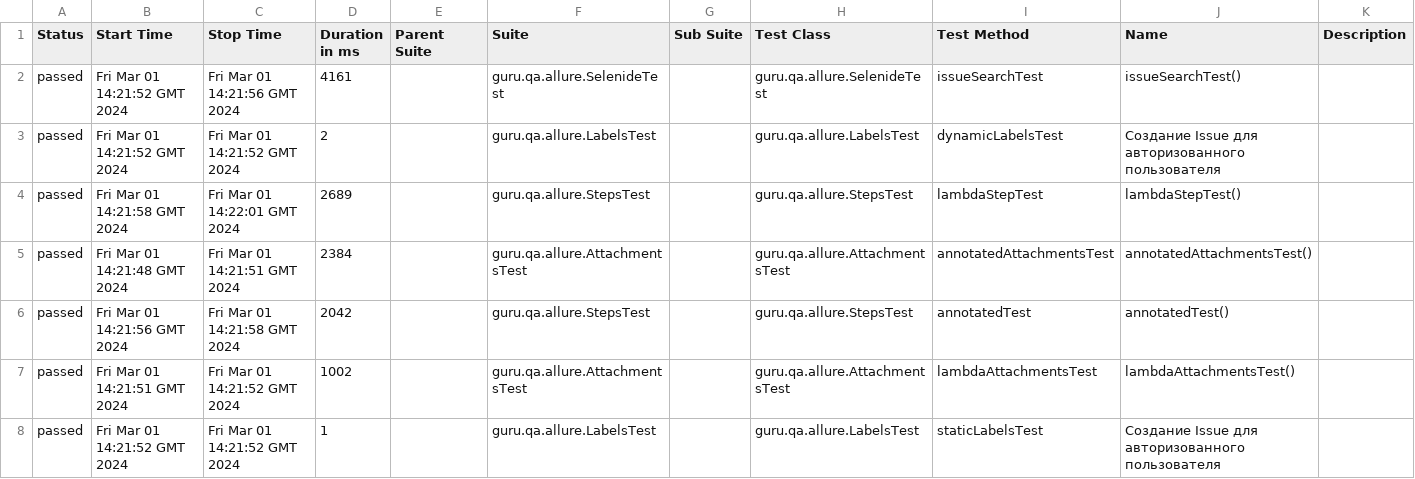
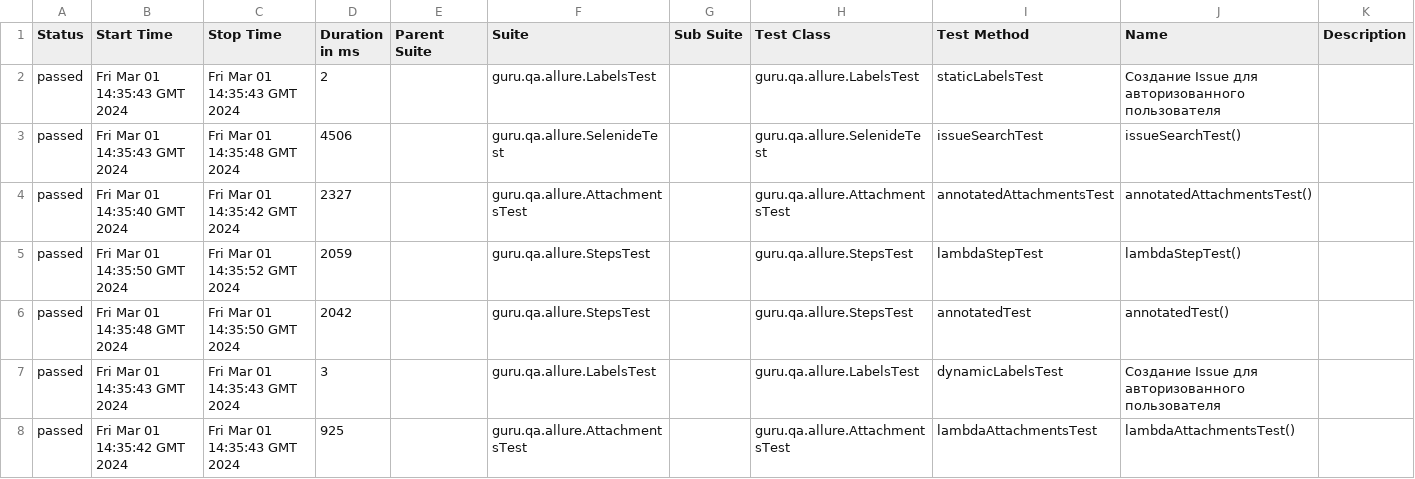
Before and after one commit to GuliaAvdyan/allure_test, a CSV file: 12/data/suites.csv, drawn as a sheet.

```diff
--- a/12/data/suites.csv
+++ b/12/data/suites.csv
@@ -1,8 +1,8 @@
 "Status","Start Time","Stop Time","Duration in ms","Parent Suite","Suite","Sub Suite","Test Class","Test Method","Name","Description"
-"passed","Fri Mar 01 14:21:52 GMT 2024","Fri Mar 01 14:21:56 GMT 2024","4161","","guru.qa.allure.SelenideTest","","guru.qa.allure.SelenideTest","issueSearchTest","issueSearchTest()",""
-"passed","Fri Mar 01 14:21:52 GMT 2024","Fri Mar 01 14:21:52 GMT 2024","2","","guru.qa.allure.LabelsTest","","guru.qa.allure.LabelsTest","dynamicLabelsTest","Создание Issue для авторизованного пользователя",""
-"passed","Fri Mar 01 14:21:58 GMT 2024","Fri Mar 01 14:22:01 GMT 2024","2689","","guru.qa.allure.StepsTest","","guru.qa.allure.StepsTest","lambdaStepTest","lambdaStepTest()",""
-"passed","Fri Mar 01 14:21:48 GMT 2024","Fri Mar 01 14:21:51 GMT 2024","2384","","guru.qa.allure.AttachmentsTest","","guru.qa.allure.AttachmentsTest","annotatedAttachmentsTest","annotatedAttachmentsTest()",""
-"passed","Fri Mar 01 14:21:56 GMT 2024","Fri Mar 01 14:21:58 GMT 2024","2042","","guru.qa.allure.StepsTest","","guru.qa.allure.StepsTest","annotatedTest","annotatedTest()",""
-"passed","Fri Mar 01 14:21:51 GMT 2024","Fri Mar 01 14:21:52 GMT 2024","1002","","guru.qa.allure.AttachmentsTest","","guru.qa.allure.AttachmentsTest","lambdaAttachmentsTest","lambdaAttachmentsTest()",""
-"passed","Fri Mar 01 14:21:52 GMT 2024","Fri Mar 01 14:21:52 GMT 2024","1","","guru.qa.allure.LabelsTest","","guru.qa.allure.LabelsTest","staticLabelsTest","Создание Issue для авторизованного пользователя",""
+"passed","Fri Mar 01 14:35:43 GMT 2024","Fri Mar 01 14:35:43 GMT 2024","2","","guru.qa.allure.LabelsTest","","guru.qa.allure.LabelsTest","staticLabelsTest","Создание Issue для авторизованного пользователя",""
+"passed","Fri Mar 01 14:35:43 GMT 2024","Fri Mar 01 14:35:48 GMT 2024","4506","","guru.qa.allure.SelenideTest","","guru.qa.allure.SelenideTest","issueSearchTest","issueSearchTest()",""
+"passed","Fri Mar 01 14:35:40 GMT 2024","Fri Mar 01 14:35:42 GMT 2024","2327","","guru.qa.allure.AttachmentsTest","","guru.qa.allure.AttachmentsTest","annotatedAttachmentsTest","annotatedAttachmentsTest()",""
+"passed","Fri Mar 01 14:35:50 GMT 2024","Fri Mar 01 14:35:52 GMT 2024","2059","","guru.qa.allure.StepsTest","","guru.qa.allure.StepsTest","lambdaStepTest","lambdaStepTest()",""
+"passed","Fri Mar 01 14:35:48 GMT 2024","Fri Mar 01 14:35:50 GMT 2024","2042","","guru.qa.allure.StepsTest","","guru.qa.allure.StepsTest","annotatedTest","annotatedTest()",""
+"passed","Fri Mar 01 14:35:43 GMT 2024","Fri Mar 01 14:35:43 GMT 2024","3","","guru.qa.allure.LabelsTest","","guru.qa.allure.LabelsTest","dynamicLabelsTest","Создание Issue для авторизованного пользователя",""
+"passed","Fri Mar 01 14:35:42 GMT 2024","Fri Mar 01 14:35:43 GMT 2024","925","","guru.qa.allure.AttachmentsTest","","guru.qa.allure.AttachmentsTest","lambdaAttachmentsTest","lambdaAttachmentsTest()",""
```
Also changed, not shown: 35 other files.
